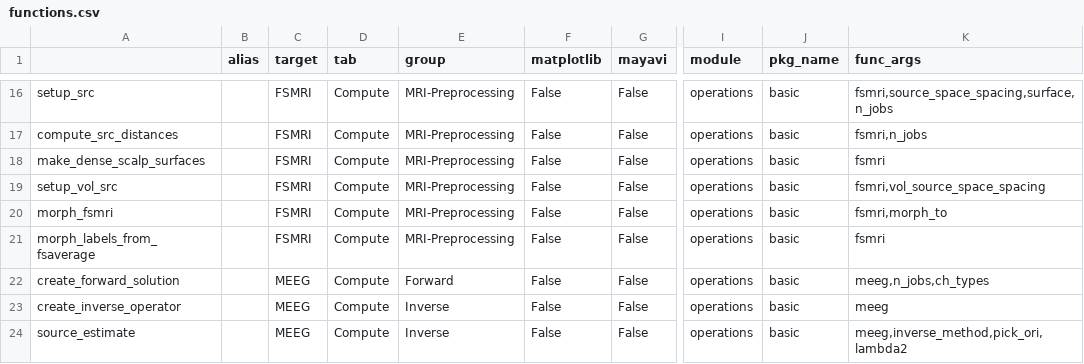
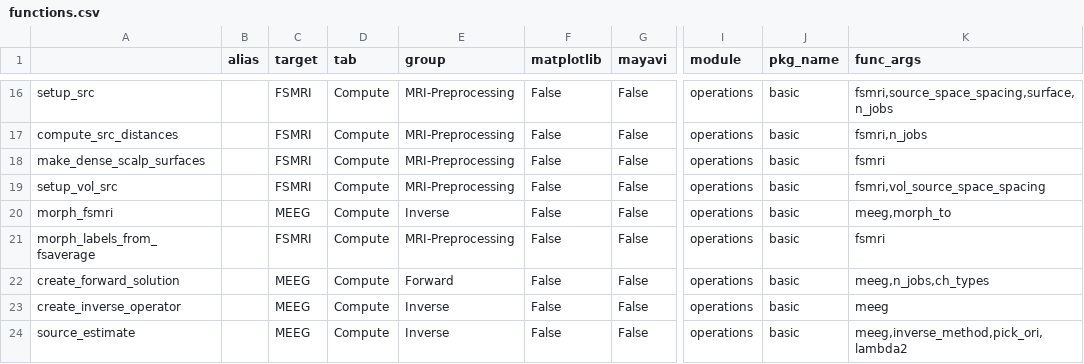
Before and after one commit to marsipu/mne-pipeline-hd, a CSV file: mne_pipeline_hd/pipeline_resources/functions.csv, drawn as a sheet; only a part is shown, gaps mark what is left out; the diff names each change by its address in the sheet, - before the commit and + after, or states it on an @@ line.

Commit message:
change .csv-entries for compute_source_morph

```diff
--- a/mne_pipeline_hd/pipeline_resources/functions.csv
+++ b/mne_pipeline_hd/pipeline_resources/functions.csv
-C20 (target): FSMRI
+C20 (target): MEEG
-E20 (group): MRI-Preprocessing
+E20 (group): Inverse
-K20 (func_args): fsmri,morph_to
+K20 (func_args): meeg,morph_to
```
Also changed, not shown: 1 other file.
